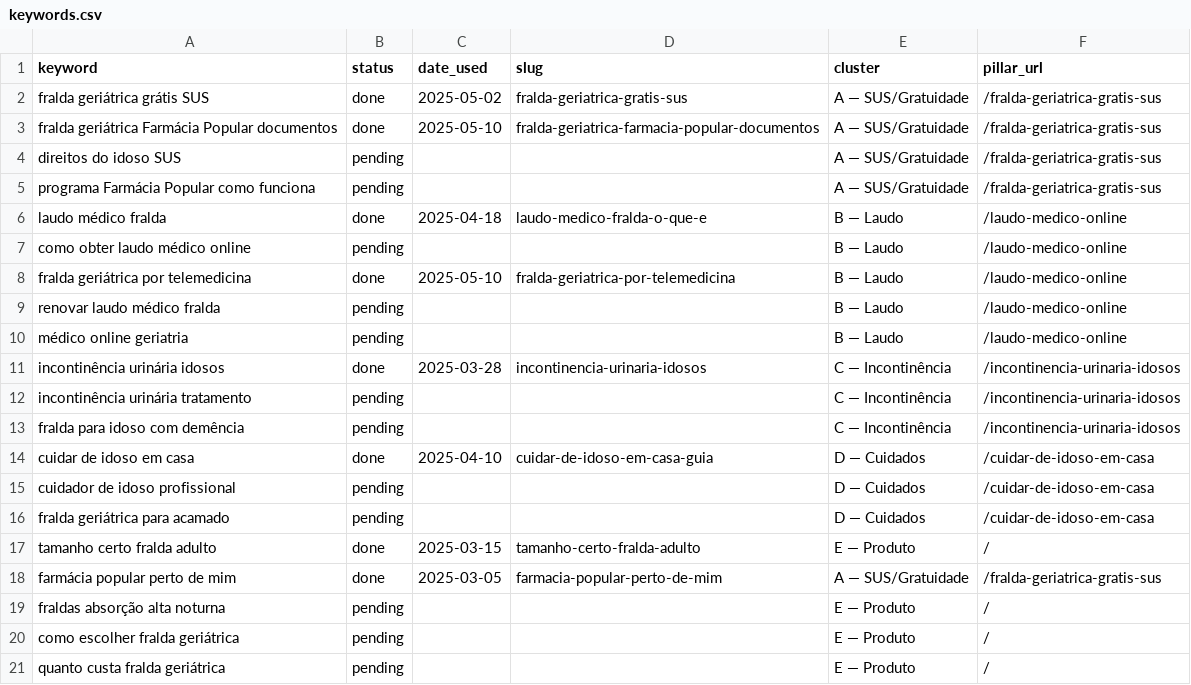
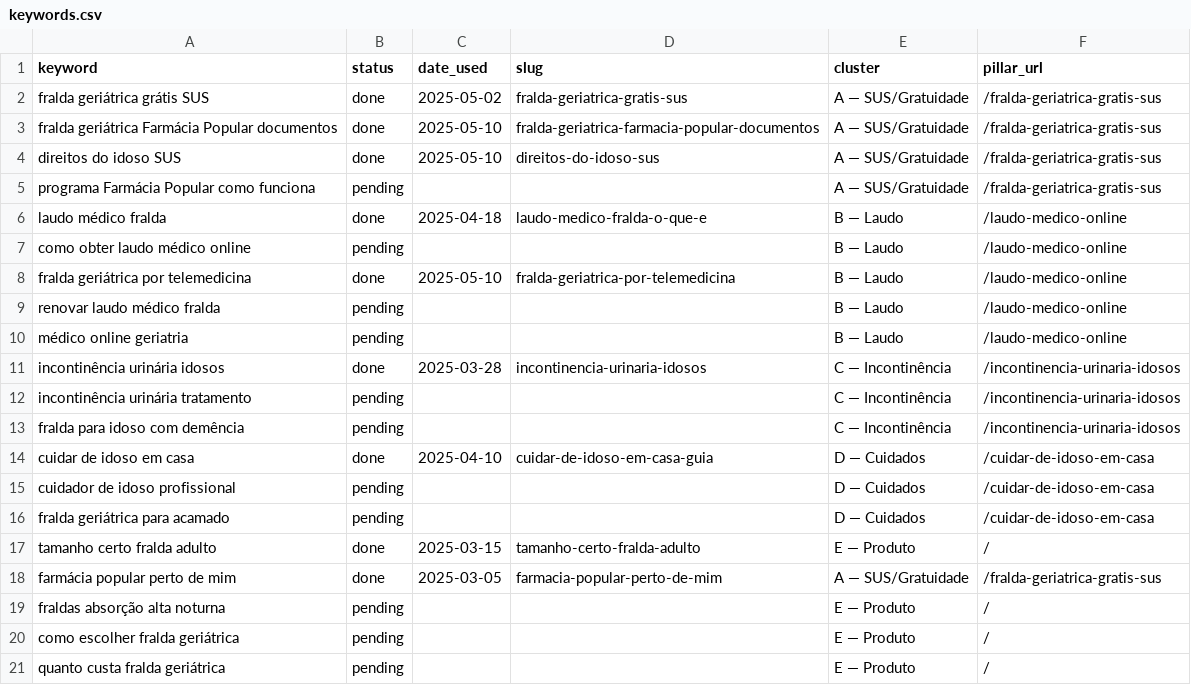
Before and after one commit to zellomedbrasil-png/fraldageriatrica, a CSV file: keywords.csv, drawn as a sheet.

```diff
--- a/keywords.csv
+++ b/keywords.csv
@@ -3,3 +3,3 @@ fralda geriátrica grátis SUS,done,2025-05-02,fralda-geriatrica-gratis-sus,A
 fralda geriátrica Farmácia Popular documentos,done,2025-05-10,fralda-geriatrica-farmacia-popular-documentos,A — SUS/Gratuidade,/fralda-geriatrica-gratis-sus
-direitos do idoso SUS,pending,,,A — SUS/Gratuidade,/fralda-geriatrica-gratis-sus
+direitos do idoso SUS,done,2025-05-10,direitos-do-idoso-sus,A — SUS/Gratuidade,/fralda-geriatrica-gratis-sus
 programa Farmácia Popular como funciona,pending,,,A — SUS/Gratuidade,/fralda-geriatrica-gratis-sus
```
Also changed, not shown: 2 other files.
